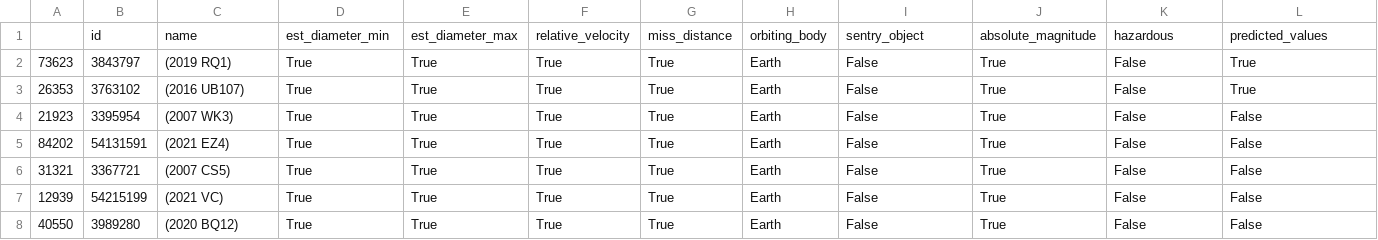
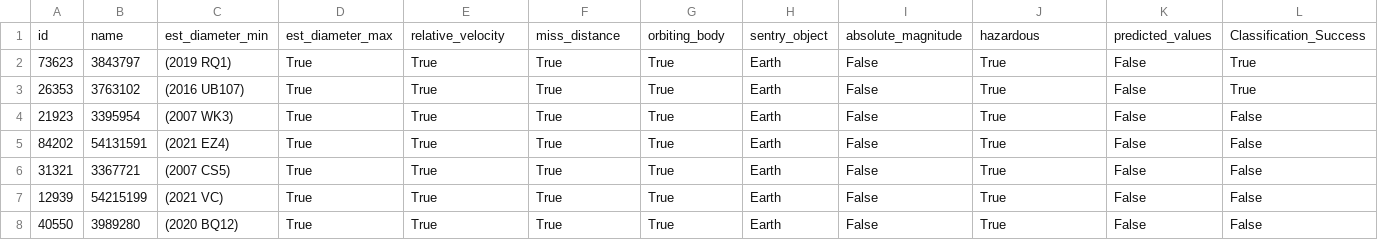
Before and after one commit to sdsc-hpc-students/REHS2022, a CSV file: Final-Project/ExtraKGs/celesital-bodies/processed_data.csv, drawn as a sheet; only a part is shown; removed rows and columns are numbered as before the commit, all else as after; rows hold the shown columns only; the diff names each change by its address in the sheet, - before the commit and + after, or states it on an @@ line.

Commit message:
fixed slight error with comma separation, will automate later

```diff
--- a/Final-Project/ExtraKGs/celesital-bodies/processed_data.csv
+++ b/Final-Project/ExtraKGs/celesital-bodies/processed_data.csv
-row 1:  | id | name | est_diameter_min | est_diameter_max | relative_velocity | miss_distance | orbiting_body | sentry_object | absolute_magnitude | hazardous | predicted_values
+row 1: id | name | est_diameter_min | est_diameter_max | relative_velocity | miss_distance | orbiting_body | sentry_object | absolute_magnitude | hazardous | predicted_values | Classification_Success
```
